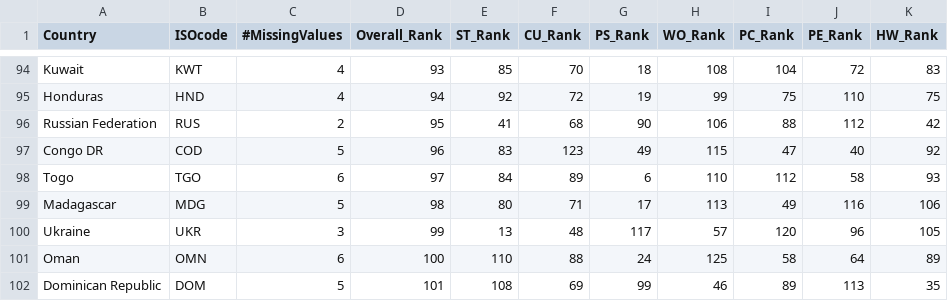
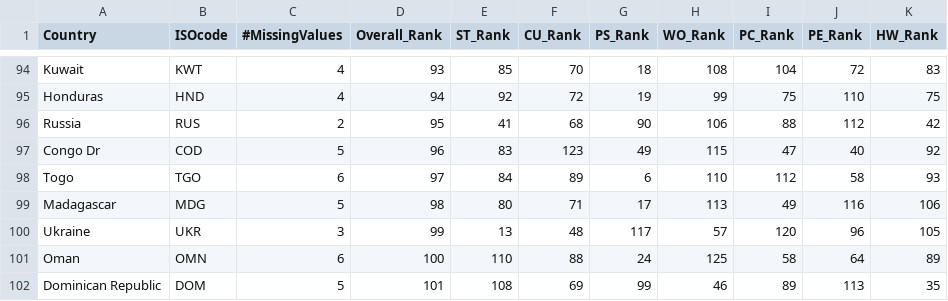
Before and after one commit to gregorygmwhite/IR_Simulator, a CSV file: simulator/db/data/raw_datasets/goodness_ranking.csv, drawn as a sheet; only a part is shown, gaps mark what is left out.

Commit message:
Bug Fix: Country Name errors

```diff
--- a/simulator/db/data/raw_datasets/goodness_ranking.csv
+++ b/simulator/db/data/raw_datasets/goodness_ranking.csv
@@ -95,4 +95,4 @@ Kuwait,KWT,4,93,85,70,18,108,104,72,83
 Honduras,HND,4,94,92,72,19,99,75,110,75
-Russian Federation,RUS,2,95,41,68,90,106,88,112,42
-Congo DR,COD,5,96,83,123,49,115,47,40,92
+Russia,RUS,2,95,41,68,90,106,88,112,42
+Congo Dr,COD,5,96,83,123,49,115,47,40,92
 Togo,TGO,6,97,84,89,6,110,112,58,93
```
Also changed, not shown: 1 other file.
